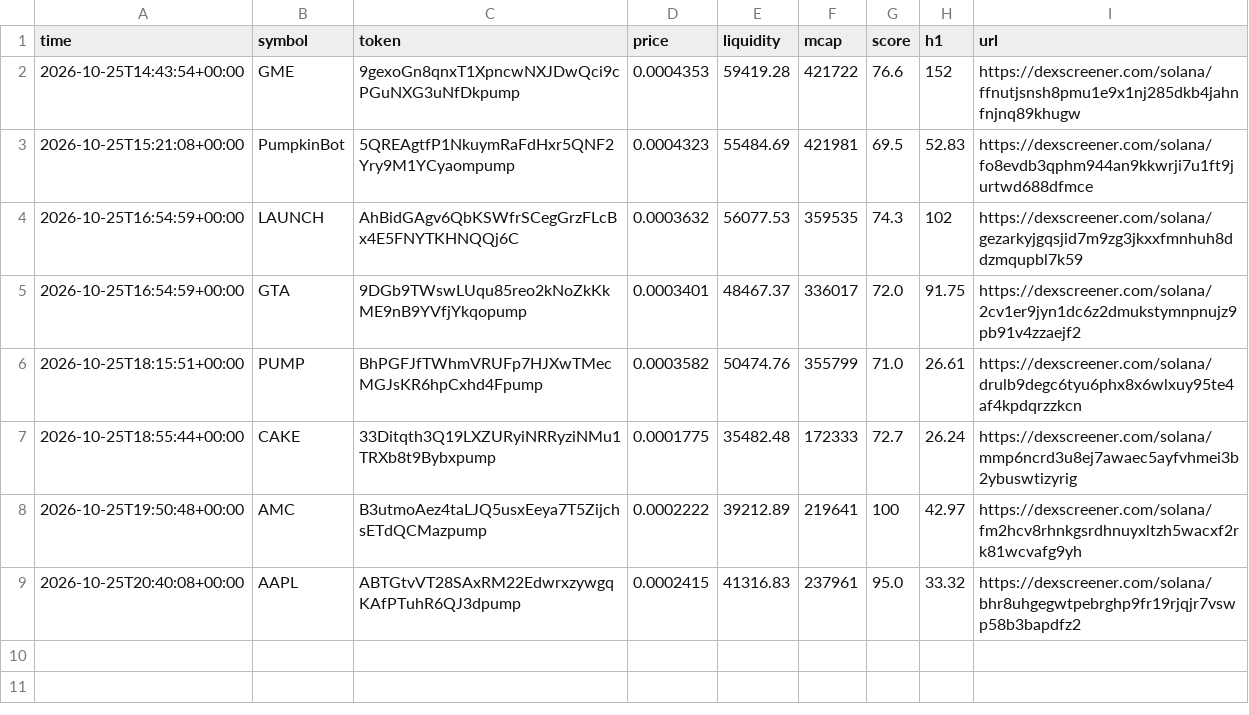
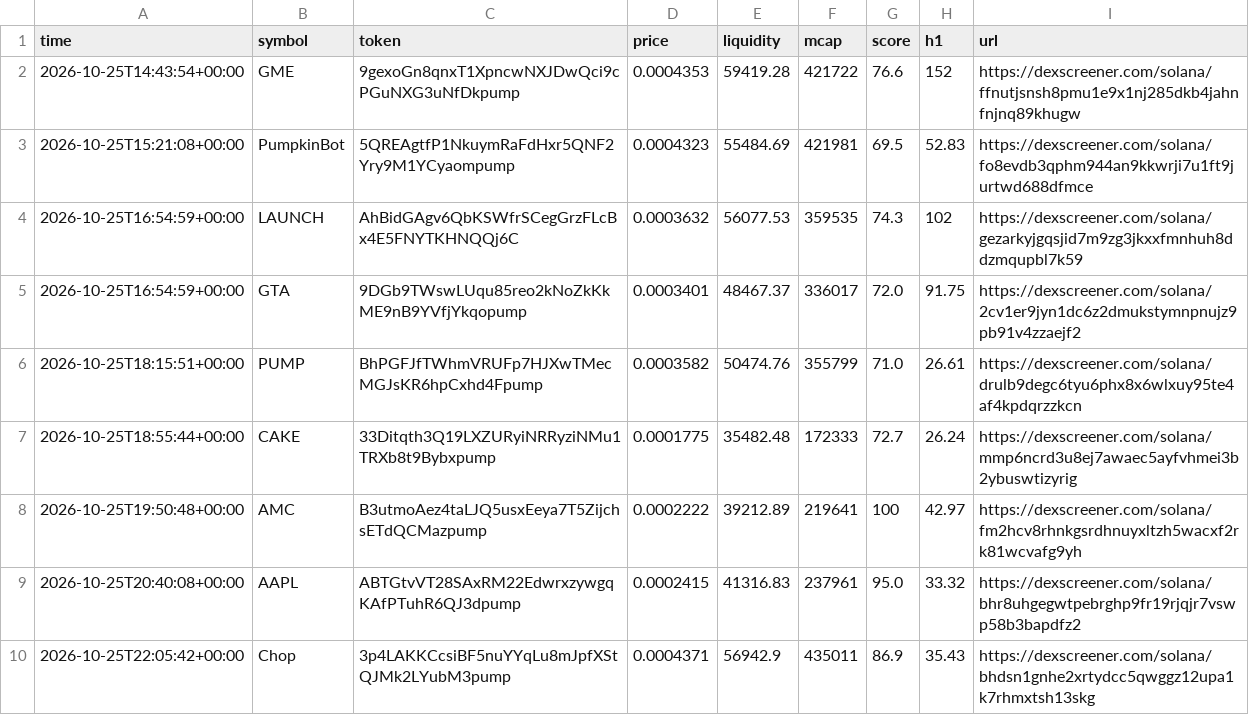
Before and after one commit to SuppleVise/memecoin-scanner, a CSV file: signals_moonshot.csv, drawn as a sheet.

```diff
--- a/signals_moonshot.csv
+++ b/signals_moonshot.csv
@@ -9 +9,2 @@ time,symbol,token,price,liquidity,mcap,score,h1,url
 2026-10-25T20:40:08+00:00,AAPL,ABTGtvVT28SAxRM22EdwrxzywgqKAfPTuhR6QJ3dpump,0.0002415,41316.83,237961,95.0,33.32,https://dexscreener.com/solana/bhr8uhgegwtpebrghp9fr19rjqjr7vswp58b3bapdfz2
+2026-10-25T22:05:42+00:00,Chop,3p4LAKKCcsiBF5nuYYqLu8mJpfXStQJMk2LYubM3pump,0.0004371,56942.9,435011,86.9,35.43,https://dexscreener.com/solana/bhdsn1gnhe2xrtydcc5qwggz12upa1k7rhmxtsh13skg
```
Also changed, not shown: 6 other files.
